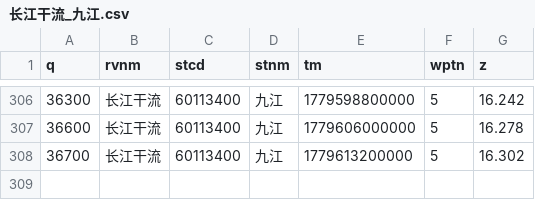
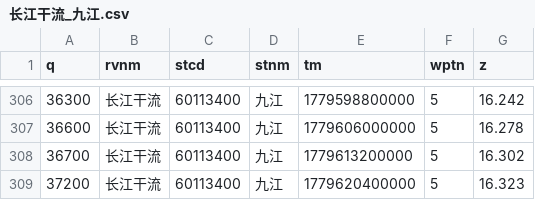
Before and after one commit to cxumol/LongRiver, a CSV file: data/2026-05/长江干流_九江.csv, drawn as a sheet; only a part is shown, gaps mark what is left out; the diff names each change by its address in the sheet, - before the commit and + after, or states it on an @@ line.

```diff
--- a/data/2026-05/长江干流_九江.csv
+++ b/data/2026-05/长江干流_九江.csv
+row 309: 37200 | 长江干流 | 60113400 | 九江 | 1779620400000 | 5 | 16.323
```
Also changed, not shown: data/2026-05/汉江_丹江口水库.csv, data/2026-05/洞庭湖湖口_七里山.csv, 12 other files.
